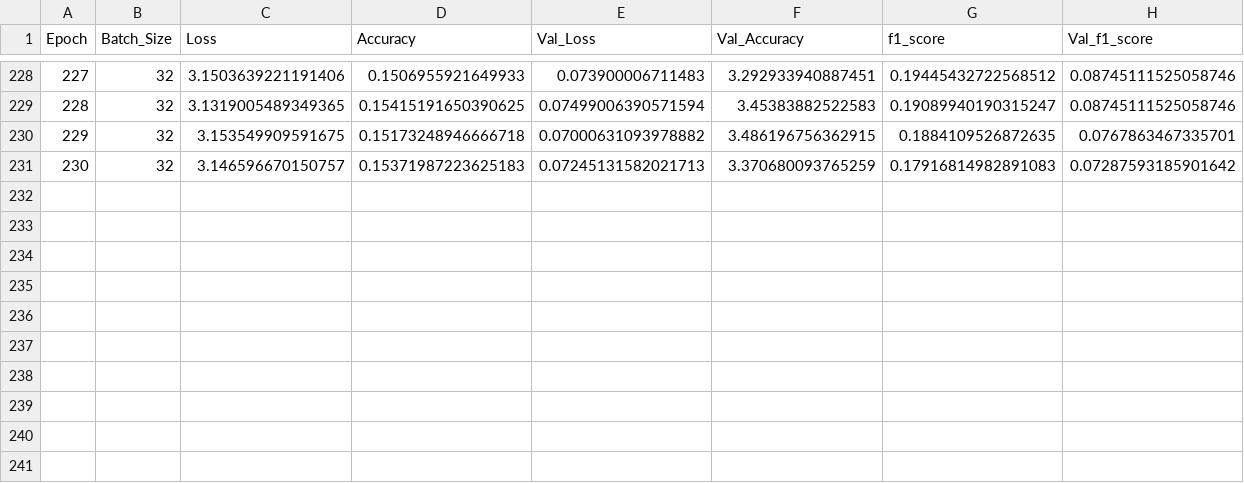
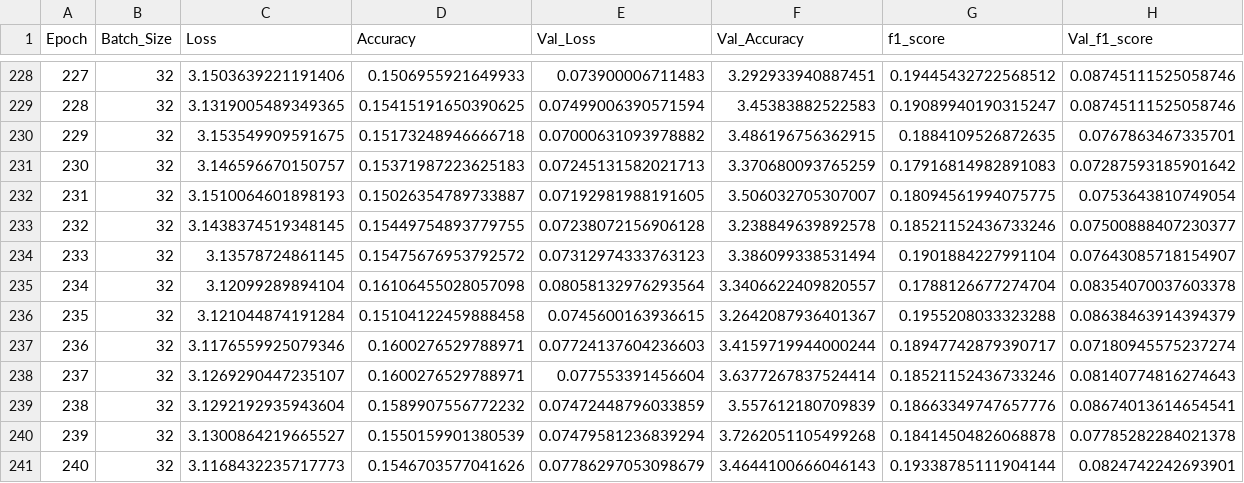
Before and after one commit to cuicuidev/project_hackaboss, a CSV file: history.csv, drawn as a sheet; only a part is shown, gaps mark what is left out; the diff names each change by its address in the sheet, - before the commit and + after, or states it on an @@ line.

Commit message:
[AUTO] training model v0.0-testing, epoch 240.

```diff
--- a/history.csv
+++ b/history.csv
+row 232: 231 | 32 | 3.1510064601898193 | 0.15026354789733887 | 0.07192981988191605 | 3.506032705307007 | 0.18094561994075775 | 0.0753643810749054
+row 233: 232 | 32 | 3.1438374519348145 | 0.15449754893779755 | 0.07238072156906128 | 3.238849639892578 | 0.18521152436733246 | 0.07500888407230377
+row 234: 233 | 32 | 3.13578724861145 | 0.15475676953792572 | 0.07312974333763123 | 3.386099338531494 | 0.1901884227991104 | 0.07643085718154907
+row 235: 234 | 32 | 3.12099289894104 | 0.16106455028057098 | 0.08058132976293564 | 3.3406622409820557 | 0.1788126677274704 | 0.08354070037603378
+row 236: 235 | 32 | 3.121044874191284 | 0.15104122459888458 | 0.0745600163936615 | 3.2642087936401367 | 0.1955208033323288 | 0.08638463914394379
+row 237: 236 | 32 | 3.1176559925079346 | 0.1600276529788971 | 0.07724137604236603 | 3.4159719944000244 | 0.18947742879390717 | 0.07180945575237274
+row 238: 237 | 32 | 3.1269290447235107 | 0.1600276529788971 | 0.077553391456604 | 3.6377267837524414 | 0.18521152436733246 | 0.08140774816274643
+row 239: 238 | 32 | 3.1292192935943604 | 0.1589907556772232 | 0.07472448796033859 | 3.557612180709839 | 0.18663349747657776 | 0.08674013614654541
+row 240: 239 | 32 | 3.1300864219665527 | 0.1550159901380539 | 0.07479581236839294 | 3.7262051105499268 | 0.18414504826068878 | 0.07785282284021378
+row 241: 240 | 32 | 3.1168432235717773 | 0.1546703577041626 | 0.07786297053098679 | 3.4644100666046143 | 0.19338785111904144 | 0.0824742242693901
```
Also changed, not shown: 3 other files.
